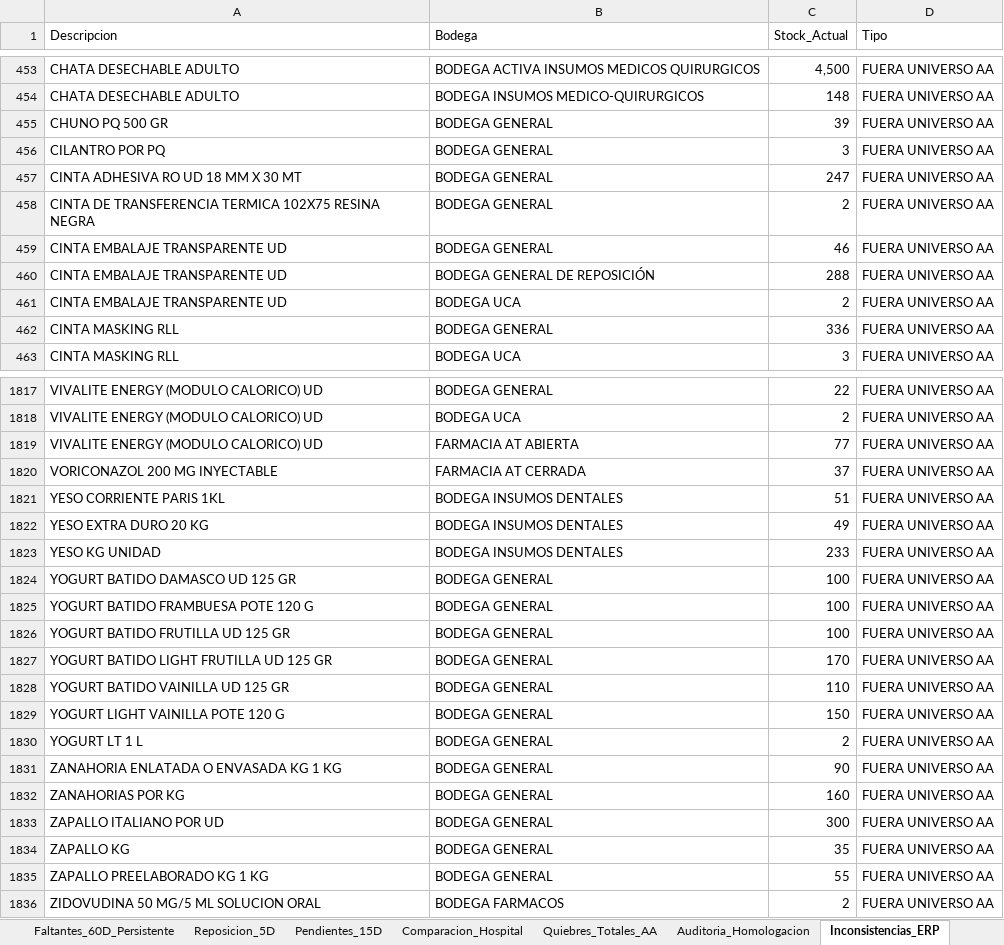
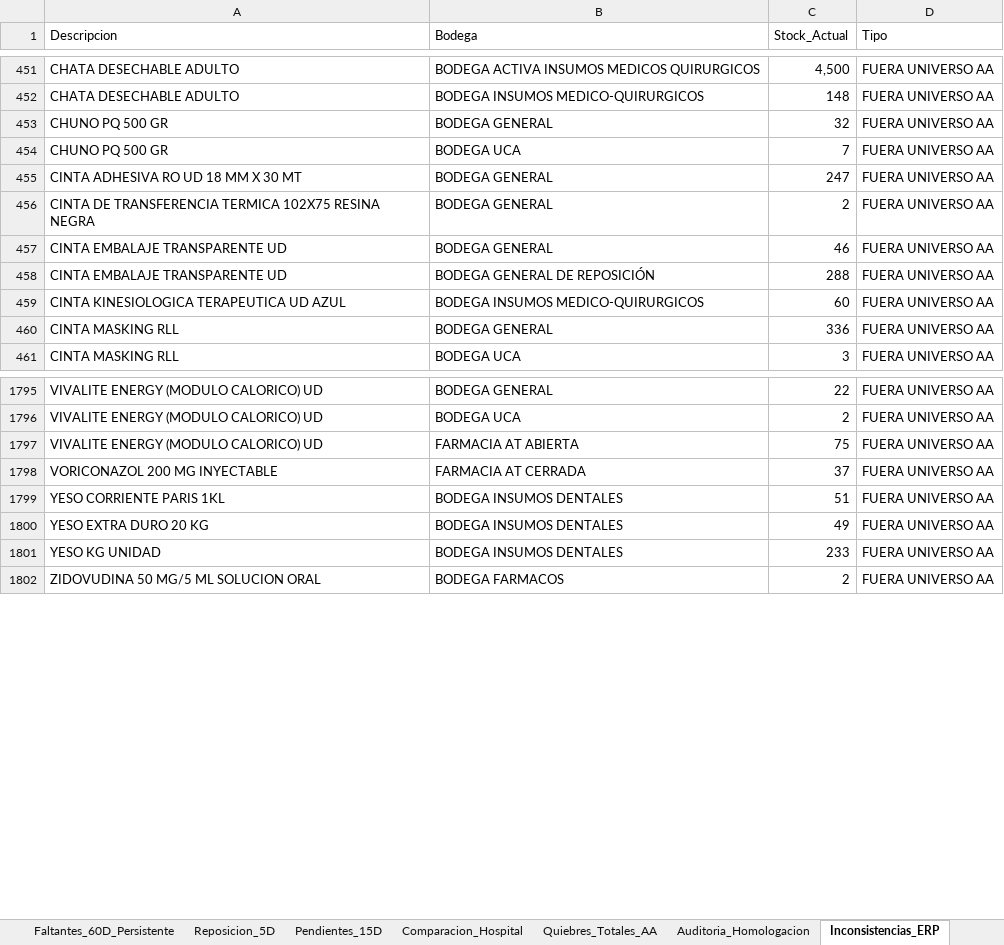
Before and after one commit to danielalfonsocc-rgb/maestro-aa-farmacia, an Excel workbook: Consolidado_AA_MAESTRO.xlsx, sheet Inconsistencias_ERP, drawn as a sheet; only a part is shown, gaps mark what is left out; values as stored, in another font and other column widths than the file's, no cell formats; removed rows and columns are numbered as before the commit, all else as after; the diff covers the shown part only; the diff names each change by its address in the sheet, - before the commit and + after, or states it on an @@ line.

```diff
--- a/Consolidado_AA_MAESTRO.xlsx (sheet Inconsistencias_ERP)
+++ b/Consolidado_AA_MAESTRO.xlsx (sheet Inconsistencias_ERP)
-C453 (Stock_Actual): 39
+C453 (Stock_Actual): 32
-row 456: CILANTRO POR PQ | BODEGA GENERAL | 3 | FUERA UNIVERSO AA
+row 454: CHUNO PQ 500 GR | BODEGA UCA | 7 | FUERA UNIVERSO AA
-row 461: CINTA EMBALAJE TRANSPARENTE UD | BODEGA UCA | 2 | FUERA UNIVERSO AA
+row 459: CINTA KINESIOLOGICA TERAPEUTICA UD AZUL | BODEGA INSUMOS MEDICO-QUIRURGICOS | 60 | FUERA UNIVERSO AA
-C1797 (Stock_Actual): 77
+C1797 (Stock_Actual): 75
-row 1824: YOGURT BATIDO DAMASCO UD 125 GR | BODEGA GENERAL | 100 | FUERA UNIVERSO AA
-row 1825: YOGURT BATIDO FRAMBUESA POTE 120 G | BODEGA GENERAL | 100 | FUERA UNIVERSO AA
-row 1826: YOGURT BATIDO FRUTILLA UD 125 GR | BODEGA GENERAL | 100 | FUERA UNIVERSO AA
-row 1827: YOGURT BATIDO LIGHT FRUTILLA UD 125 GR | BODEGA GENERAL | 170 | FUERA UNIVERSO AA
-row 1828: YOGURT BATIDO VAINILLA UD 125 GR | BODEGA GENERAL | 110 | FUERA UNIVERSO AA
-row 1829: YOGURT LIGHT VAINILLA POTE 120 G | BODEGA GENERAL | 150 | FUERA UNIVERSO AA
-row 1830: YOGURT LT 1 L | BODEGA GENERAL | 2 | FUERA UNIVERSO AA
-row 1831: ZANAHORIA ENLATADA O ENVASADA KG 1 KG | BODEGA GENERAL | 90 | FUERA UNIVERSO AA
-row 1832: ZANAHORIAS POR KG | BODEGA GENERAL | 160 | FUERA UNIVERSO AA
-row 1833: ZAPALLO ITALIANO POR UD | BODEGA GENERAL | 300 | FUERA UNIVERSO AA
-row 1834: ZAPALLO KG | BODEGA GENERAL | 35 | FUERA UNIVERSO AA
-row 1835: ZAPALLO PREELABORADO KG 1 KG | BODEGA GENERAL | 55 | FUERA UNIVERSO AA
```
Also changed, not shown: 25 added rows, 47 removed rows and 250 edited cells elsewhere in this sheet, sheet Pedido_Farm_Bodega, sheet Pedido_Repos_Bodega, sheet SGLI_Estres, sheet Reposicion_5D, sheet Tendencia_Semanal, sheet Consumo_Mensual, 13 more sheets, cell formats, Resumen_Pedidos_AA.xlsx.
